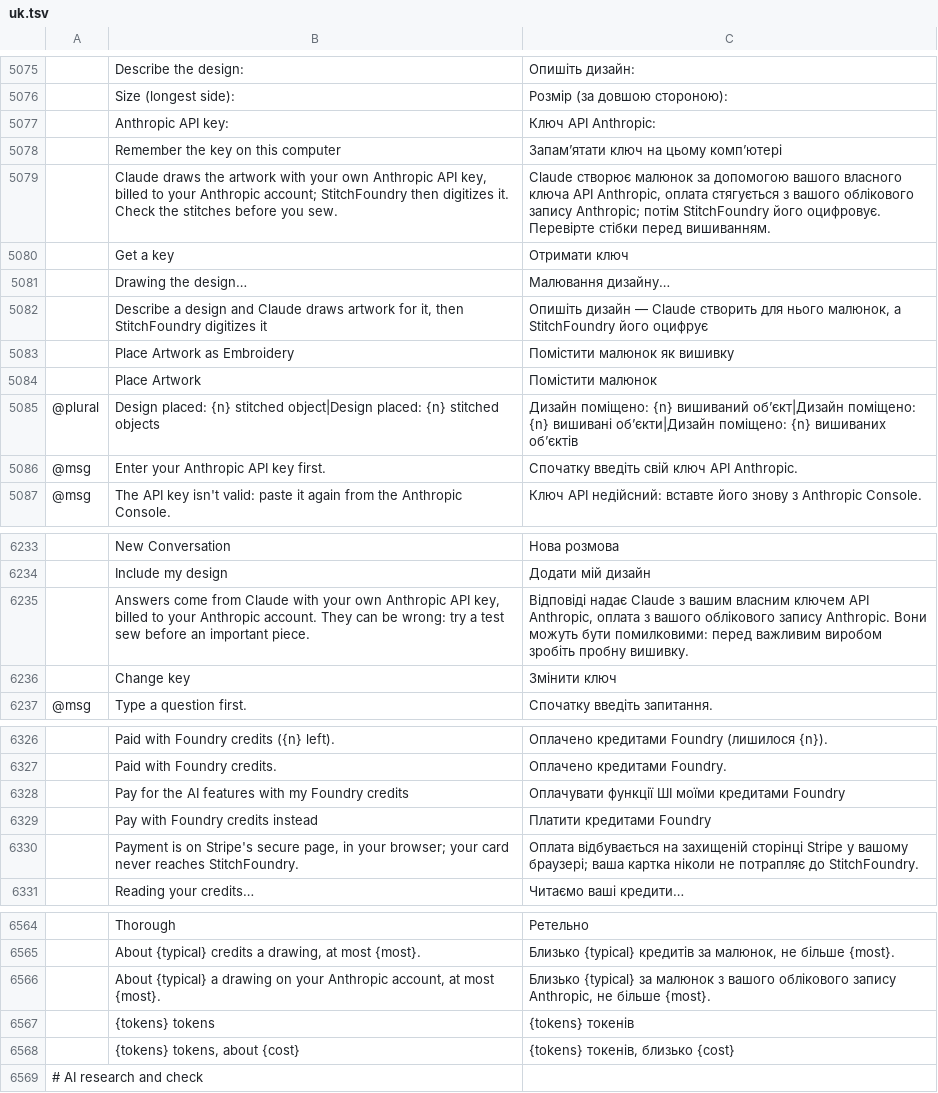
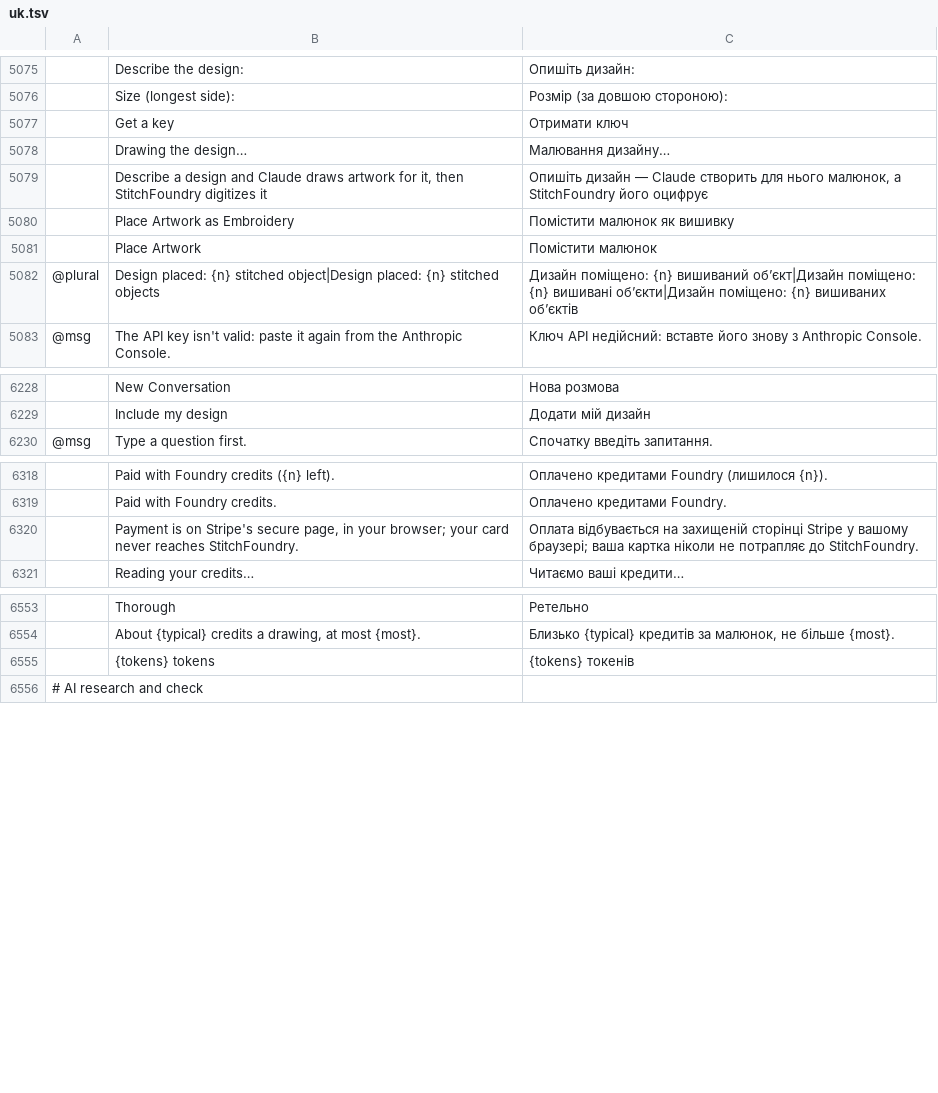
Before and after one commit to StitchFoundry/StitchFoundry, a TSV file: crates/ui-egui/src/i18n/uk.tsv, drawn as a sheet; only a part is shown, gaps mark what is left out; the diff covers the shown part only; the diff names each change by its address in the sheet, - before the commit and + after, or states it on an @@ line.

```diff
--- a/crates/ui-egui/src/i18n/uk.tsv
+++ b/crates/ui-egui/src/i18n/uk.tsv
-row 5077:  | Anthropic API key: | Ключ API Anthropic:
-row 5078:  | Remember the key on this computer | Запам’ятати ключ на цьому комп’ютері
-row 5079:  | Claude draws the artwork with your own Anthropic API key, billed to your Anthropic account; StitchFoundry then digitizes it. Check the stitches before you sew. | Claude створює малюнок за допомогою вашого власного ключа API Anthropic, оплата стягується з вашого облікового запису Anthropic; потім StitchFoundry його оцифровує. Перевірте стібки перед вишиванням.
-row 5086: @msg | Enter your Anthropic API key first. | Спочатку введіть свій ключ API Anthropic.
-row 6235:  | Answers come from Claude with your own Anthropic API key, billed to your Anthropic account. They can be wrong: try a test sew before an important piece. | Відповіді надає Claude з вашим власним ключем API Anthropic, оплата з вашого облікового запису Anthropic. Вони можуть бути помилковими: перед важливим виробом зробіть пробну вишивку.
-row 6236:  | Change key | Змінити ключ
-row 6328:  | Pay for the AI features with my Foundry credits | Оплачувати функції ШІ моїми кредитами Foundry
-row 6329:  | Pay with Foundry credits instead | Платити кредитами Foundry
-row 6566:  | About {typical} a drawing on your Anthropic account, at most {most}. | Близько {typical} за малюнок з вашого облікового запису Anthropic, не більше {most}.
-row 6568:  | {tokens} tokens, about {cost} | {tokens} токенів, близько {cost}
```
Also changed, not shown: 3 removed rows elsewhere in this file, crates/ui-egui/src/i18n/bg.tsv, crates/ui-egui/src/i18n/el.tsv, 30 other files.
